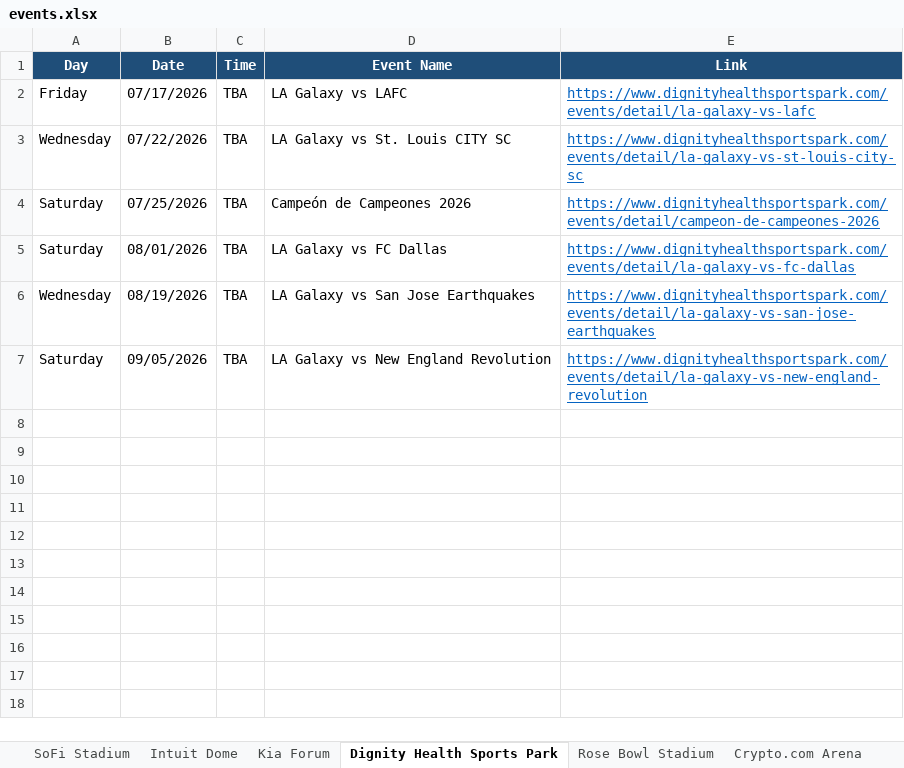
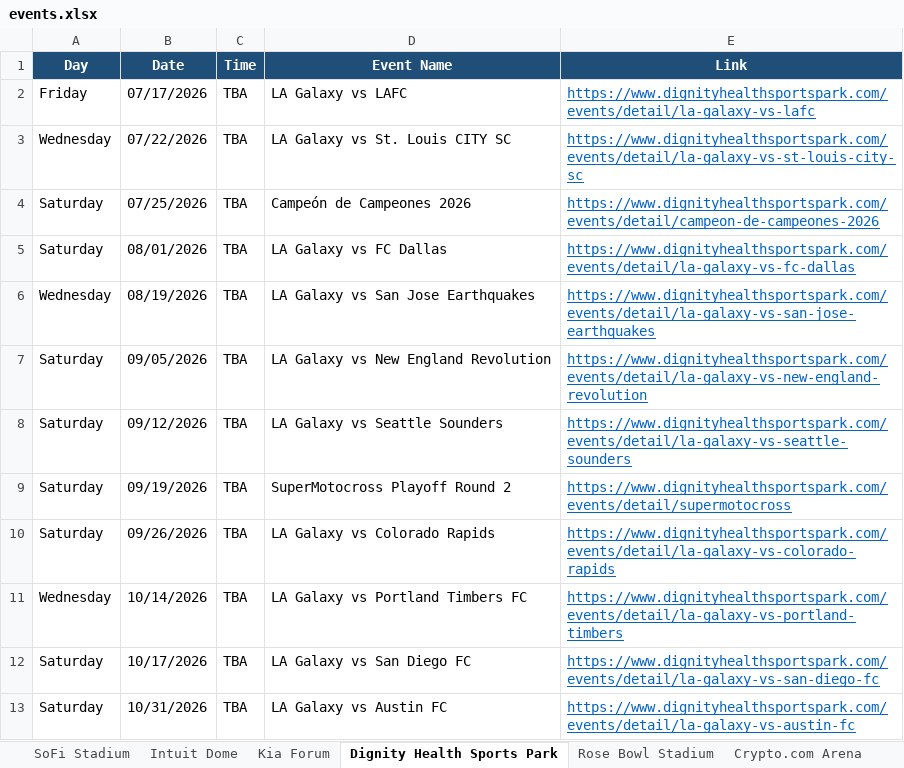
Before and after one commit to hannahlee-vzw/southern_california_events, an Excel workbook: docs/events.xlsx, sheet Dignity Health Sports Park, drawn as a sheet; values as stored, in another font and other column widths than the file's, no borders; the diff names each change by its address in the sheet, - before the commit and + after, or states it on an @@ line.

```diff
--- a/docs/events.xlsx (sheet Dignity Health Sports Park)
+++ b/docs/events.xlsx (sheet Dignity Health Sports Park)
+row 8: Saturday | 09/12/2026 | TBA | LA Galaxy vs Seattle Sounders | https://www.dignityhealthsportspark.com/events/detail/la-galaxy-vs-seattle-sounders
+row 9: Saturday | 09/19/2026 | TBA | SuperMotocross Playoff Round 2 | https://www.dignityhealthsportspark.com/events/detail/supermotocross
+row 10: Saturday | 09/26/2026 | TBA | LA Galaxy vs Colorado Rapids | https://www.dignityhealthsportspark.com/events/detail/la-galaxy-vs-colorado-rapids
+row 11: Wednesday | 10/14/2026 | TBA | LA Galaxy vs Portland Timbers FC | https://www.dignityhealthsportspark.com/events/detail/la-galaxy-vs-portland-timbers
+row 12: Saturday | 10/17/2026 | TBA | LA Galaxy vs San Diego FC | https://www.dignityhealthsportspark.com/events/detail/la-galaxy-vs-san-diego-fc
+row 13: Saturday | 10/31/2026 | TBA | LA Galaxy vs Austin FC | https://www.dignityhealthsportspark.com/events/detail/la-galaxy-vs-austin-fc
```
Also changed, not shown: 2 other files.
